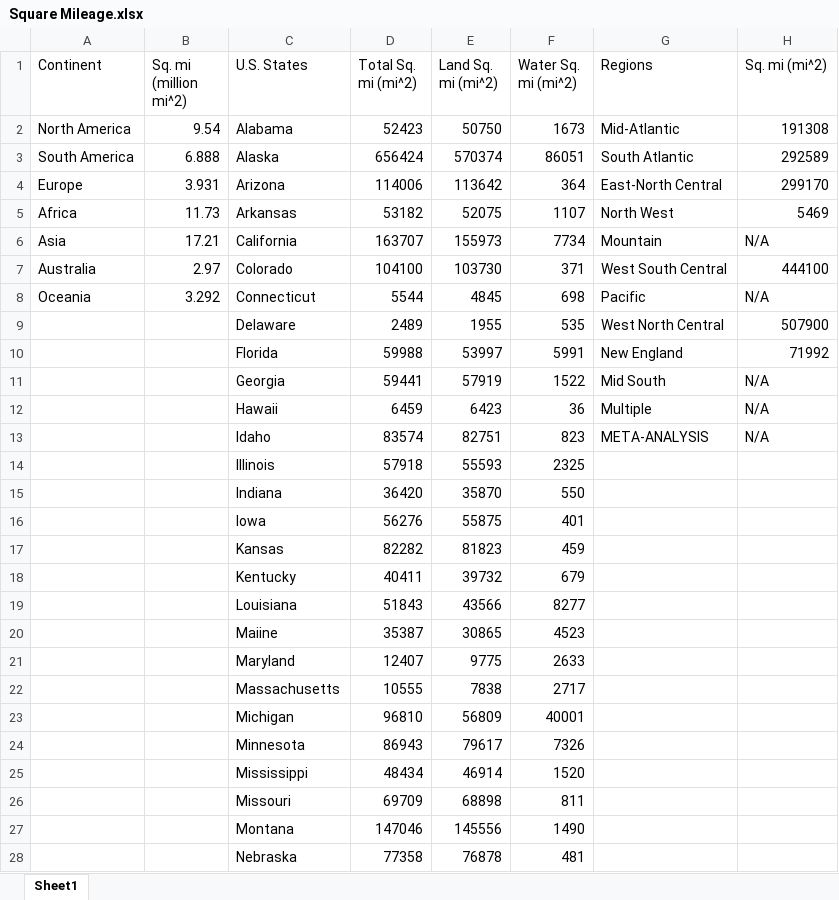
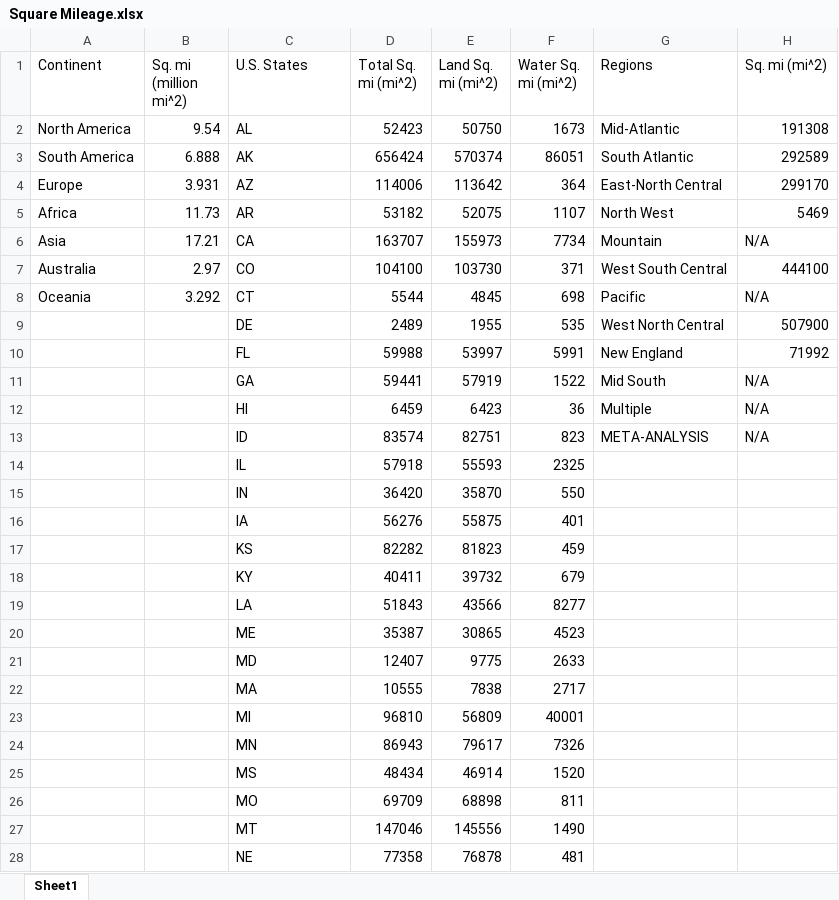
Before and after one commit to OdalysBar/MA321-Daneshgar, an Excel workbook: Square Mileage.xlsx, sheet Sheet1, drawn as a sheet; only a part is shown; values as stored, in another font and other column widths than the file's, no borders; the diff covers the shown part only; the diff names each change by its address in the sheet, - before the commit and + after, or states it on an @@ line.

```diff
--- a/Square Mileage.xlsx (sheet Sheet1)
+++ b/Square Mileage.xlsx (sheet Sheet1)
-C2 (U.S. States): Alabama
+C2 (U.S. States): AL
-C3 (U.S. States): Alaska
+C3 (U.S. States): AK
-C4 (U.S. States): Arizona
+C4 (U.S. States): AZ
-C5 (U.S. States): Arkansas
+C5 (U.S. States): AR
-C6 (U.S. States): California
+C6 (U.S. States): CA
-C7 (U.S. States): Colorado
+C7 (U.S. States): CO
-C8 (U.S. States): Connecticut
+C8 (U.S. States): CT
-C9 (U.S. States): Delaware
+C9 (U.S. States): DE
-C10 (U.S. States): Florida
+C10 (U.S. States): FL
-C11 (U.S. States): Georgia
+C11 (U.S. States): GA
-C12 (U.S. States): Hawaii
+C12 (U.S. States): HI
-C13 (U.S. States): Idaho
+C13 (U.S. States): ID
-C14 (U.S. States): Illinois
+C14 (U.S. States): IL
-C15 (U.S. States): Indiana
+C15 (U.S. States): IN
-C16 (U.S. States): Iowa
+C16 (U.S. States): IA
-C17 (U.S. States): Kansas
+C17 (U.S. States): KS
-C18 (U.S. States): Kentucky
+C18 (U.S. States): KY
-C19 (U.S. States): Louisiana
+C19 (U.S. States): LA
-C20 (U.S. States): Maiine
+C20 (U.S. States): ME
-C21 (U.S. States): Maryland
+C21 (U.S. States): MD
-C22 (U.S. States): Massachusetts
+C22 (U.S. States): MA
-C23 (U.S. States): Michigan
+C23 (U.S. States): MI
-C24 (U.S. States): Minnesota
+C24 (U.S. States): MN
-C25 (U.S. States): Mississippi
+C25 (U.S. States): MS
-C26 (U.S. States): Missouri
+C26 (U.S. States): MO
-C27 (U.S. States): Montana
+C27 (U.S. States): MT
-C28 (U.S. States): Nebraska
+C28 (U.S. States): NE
```
Also changed, not shown: 1 added row and 23 edited cells elsewhere in this sheet, 1 other file.
